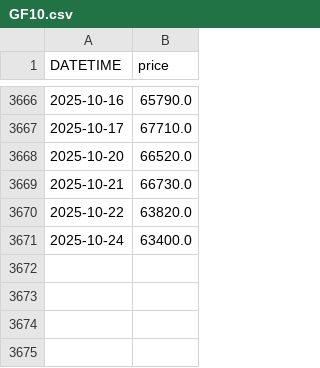
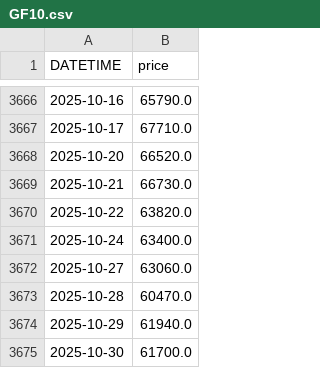
Before and after one commit to anannnchim/pysystemtrade, a CSV file: data/futures/adjusted_prices_csv/GF10.csv, drawn as a sheet; only a part is shown, gaps mark what is left out; the diff names each change by its address in the sheet, - before the commit and + after, or states it on an @@ line.

Commit message:
update data

```diff
--- a/data/futures/adjusted_prices_csv/GF10.csv
+++ b/data/futures/adjusted_prices_csv/GF10.csv
+row 3672: 2025-10-27 | 63060.0
+row 3673: 2025-10-28 | 60470.0
+row 3674: 2025-10-29 | 61940.0
+row 3675: 2025-10-30 | 61700.0
```
Also changed, not shown: data/futures/adjusted_prices_csv/EURUSD.csv, data/futures/adjusted_prices_csv/S50.csv, 21 other files.
